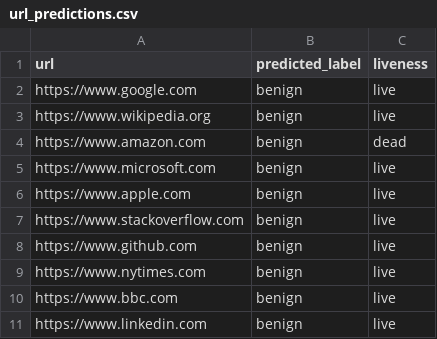
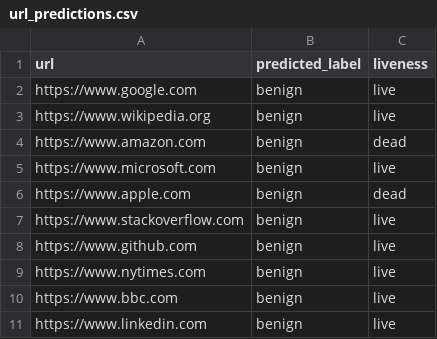
Before and after one commit to s-rushan/Url_detector, a CSV file: url_detector-main/url_predictions.csv, drawn as a sheet; only a part is shown.

Commit message:
Update url_predictions.csv
Updated data set

```diff
--- a/url_detector-main/url_predictions.csv
+++ b/url_detector-main/url_predictions.csv
@@ -5,3 +5,3 @@ https://www.amazon.com,benign,dead
 https://www.microsoft.com,benign,live
-https://www.apple.com,benign,live
+https://www.apple.com,benign,dead
 https://www.stackoverflow.com,benign,live
```
